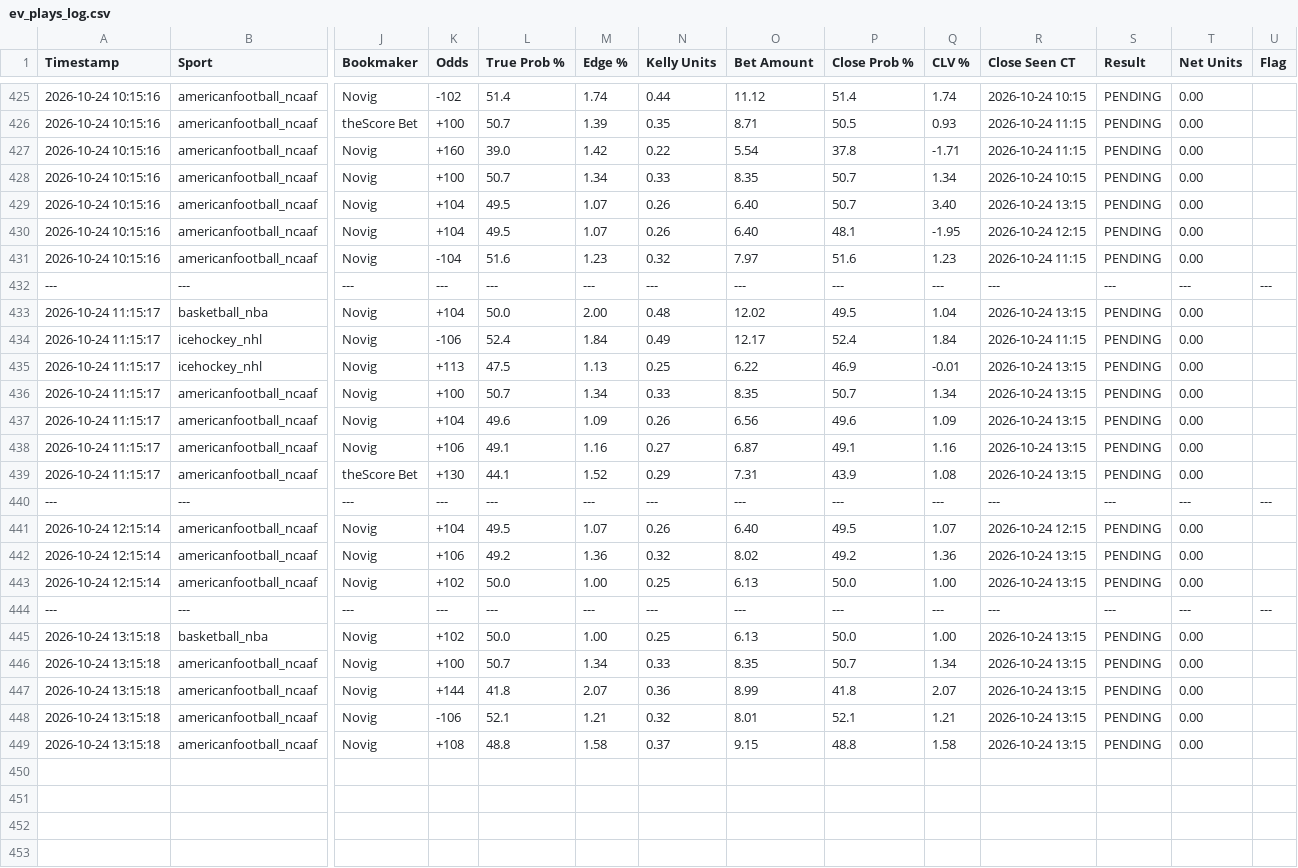
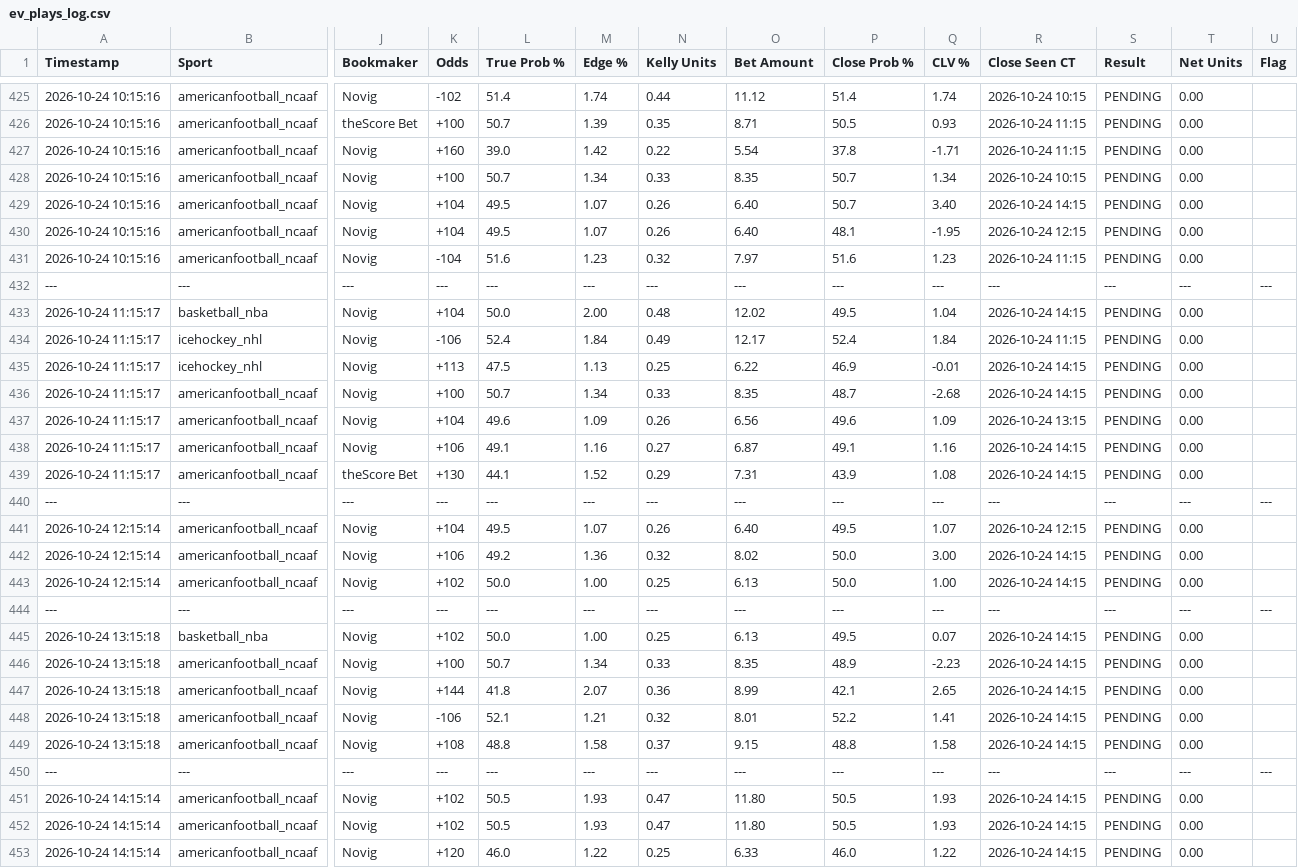
Before and after one commit to matthewmehl14-glitch/Game-Line-Pinny-Devig, a CSV file: ev_plays_log.csv, drawn as a sheet; only a part is shown, gaps mark what is left out; rows hold the shown columns only; the diff covers the shown part only; the diff names each change by its address in the sheet, - before the commit and + after, or states it on an @@ line.

Commit message:
Auto-log new game line EV plays

```diff
--- a/ev_plays_log.csv
+++ b/ev_plays_log.csv
-R429 (Close Seen CT): 2026-10-24 13:15
+R429 (Close Seen CT): 2026-10-24 14:15
-R433 (Close Seen CT): 2026-10-24 13:15
+R433 (Close Seen CT): 2026-10-24 14:15
-R435:R436 (Close Seen CT): 2026-10-24 13:15
+R435:R436 (Close Seen CT): 2026-10-24 14:15
-P436 (Close Prob %): 50.7
+P436 (Close Prob %): 48.7
-Q436 (CLV %): 1.34
+Q436 (CLV %): -2.68
-R438:R439 (Close Seen CT): 2026-10-24 13:15
+R438:R439 (Close Seen CT): 2026-10-24 14:15
-P442 (Close Prob %): 49.2
+P442 (Close Prob %): 50.0
-Q442 (CLV %): 1.36
+Q442 (CLV %): 3.00
-R442:R443 (Close Seen CT): 2026-10-24 13:15
+R442:R443 (Close Seen CT): 2026-10-24 14:15
-P445 (Close Prob %): 50.0
+P445 (Close Prob %): 49.5
-Q445 (CLV %): 1.00
+Q445 (CLV %): 0.07
-R445:R449 (Close Seen CT): 2026-10-24 13:15
+R445:R449 (Close Seen CT): 2026-10-24 14:15
-P446 (Close Prob %): 50.7
+P446 (Close Prob %): 48.9
-Q446 (CLV %): 1.34
+Q446 (CLV %): -2.23
-P447 (Close Prob %): 41.8
+P447 (Close Prob %): 42.1
-Q447 (CLV %): 2.07
+Q447 (CLV %): 2.65
-P448 (Close Prob %): 52.1
+P448 (Close Prob %): 52.2
-Q448 (CLV %): 1.21
+Q448 (CLV %): 1.41
+row 450: --- | --- | --- | --- | --- | --- | --- | --- | --- | --- | --- | --- | --- | ---
+row 451: 2026-10-24 14:15:14 | americanfootball_ncaaf | Novig | +102 | 50.5 | 1.93 | 0.47 | 11.80 | 50.5 | 1.93 | 2026-10-24 14:15 | PENDING | 0.00
+row 452: 2026-10-24 14:15:14 | americanfootball_ncaaf | Novig | +102 | 50.5 | 1.93 | 0.47 | 11.80 | 50.5 | 1.93 | 2026-10-24 14:15 | PENDING | 0.00
+row 453: 2026-10-24 14:15:14 | americanfootball_ncaaf | Novig | +120 | 46.0 | 1.22 | 0.25 | 6.33 | 46.0 | 1.22 | 2026-10-24 14:15 | PENDING | 0.00
```
Also changed, not shown: 36 edited cells elsewhere in this file.
